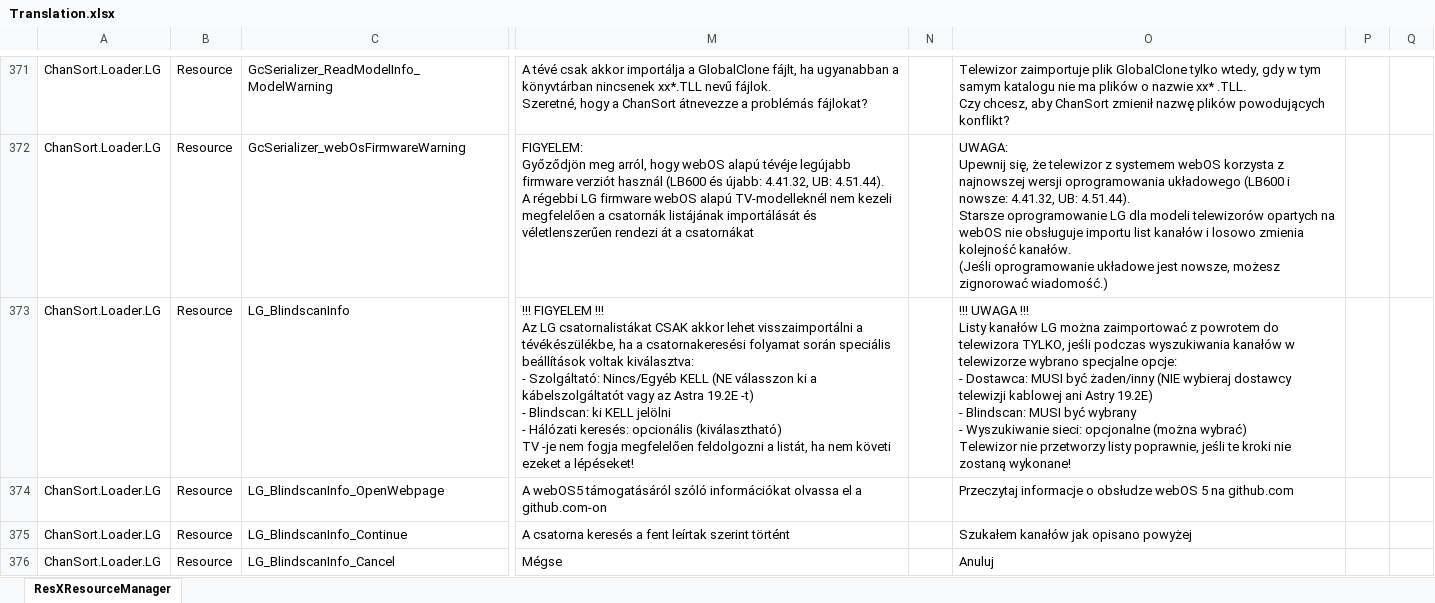
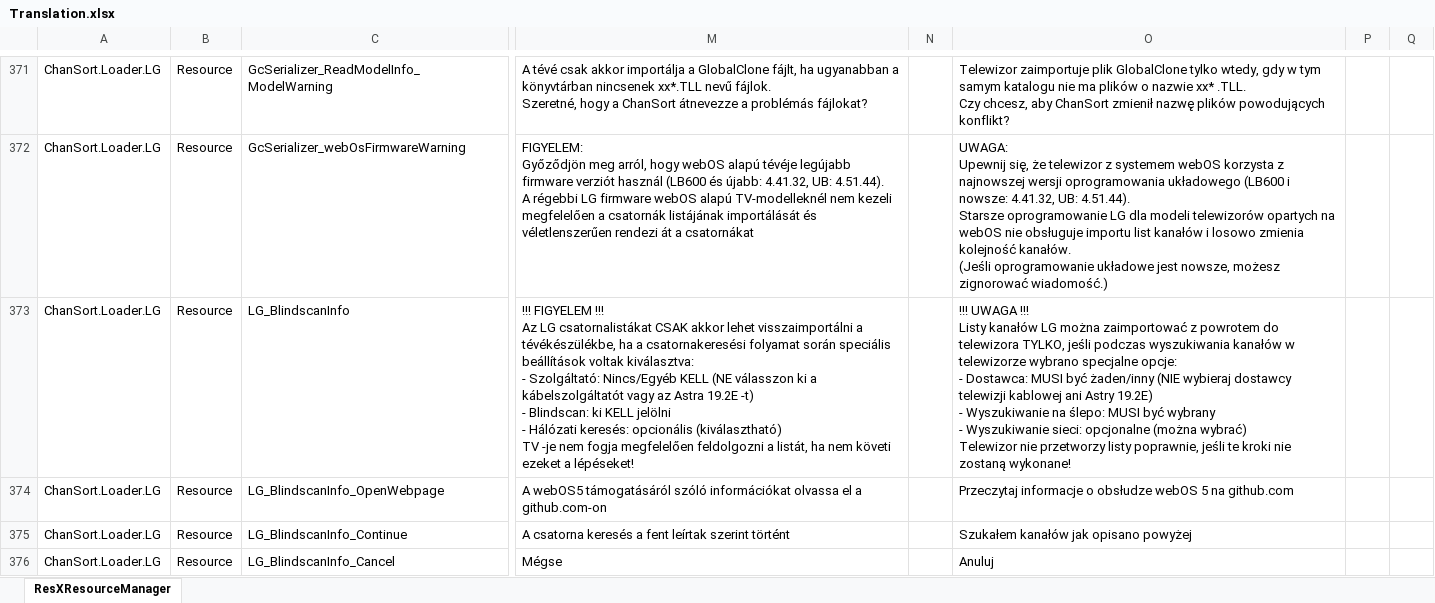
Before and after one commit to PredatH0r/ChanSort, an Excel workbook: source/Translation.xlsx, sheet ResXResourceManager, drawn as a sheet; only a part is shown, gaps mark what is left out; values as stored, in another font and other column widths than the file's, no borders; ↵ is a line break in a cell; the diff names each change by its address in the sheet, - before the commit and + after, or states it on an @@ line.

Commit message:
- fixed "Export to Excel" (copies the list as tab-separated text into clipboard)
- included latest translation to Polish (thanks to J.D.)
- reorganized File menu and tool bar
- allow renaming channels in SatcoDX channel lists (\*.sdx)
- improved support for Panasonic LS 500 / LX 700 series

```diff
--- a/source/Translation.xlsx (sheet ResXResourceManager)
+++ b/source/Translation.xlsx (sheet ResXResourceManager)
-O373: …19.2E) ↵ - Blindscan: MUSI być…
+O373: …19.2E) ↵ - Wyszukiwanie na ślepo: MUSI być…
```
Also changed, not shown: 15 other files.
